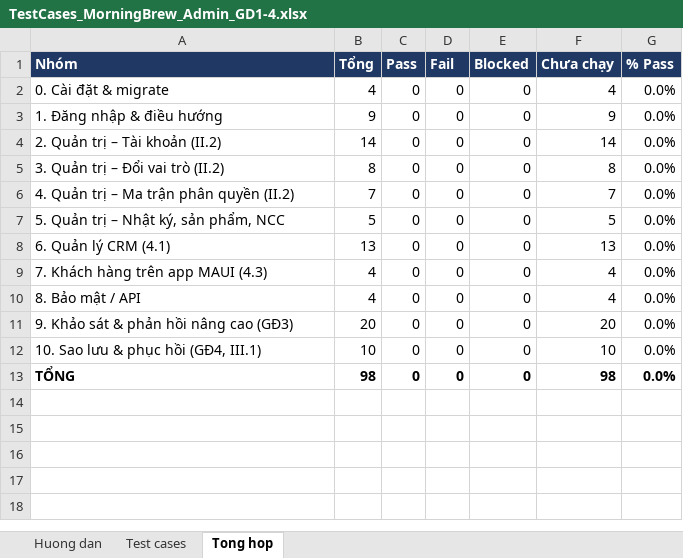
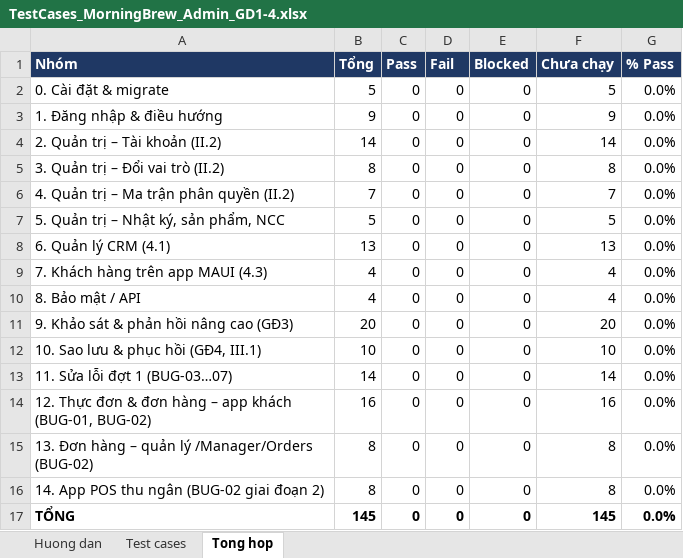
Before and after one commit to KhThB/MorningBrewCRM, an Excel workbook: docs/TestCases_MorningBrew_Admin_GD1-4.xlsx, sheet Tong hop, drawn as a sheet; values as stored, in another font and other column widths than the file's, no borders; addresses are those after the commit; the diff names each change by its address in the sheet, - before the commit and + after, or states it on an @@ line.

```diff
--- a/docs/TestCases_MorningBrew_Admin_GD1-4.xlsx (sheet Tong hop)
+++ b/docs/TestCases_MorningBrew_Admin_GD1-4.xlsx (sheet Tong hop)
-B2 (Tổng): 4
+B2 (Tổng): 5
-F2 (Chưa chạy): 4
+F2 (Chưa chạy): 5
+row 13: 11. Sửa lỗi đợt 1 (BUG-03…07) | 14 | 0 | 0 | 0 | 14 | 0.0%
+row 14: 12. Thực đơn & đơn hàng – app khách (BUG-01, BUG-02) | 16 | 0 | 0 | 0 | 16 | 0.0%
+row 15: 13. Đơn hàng – quản lý /Manager/Orders (BUG-02) | 8 | 0 | 0 | 0 | 8 | 0.0%
+row 16: 14. App POS thu ngân (BUG-02 giai đoạn 2) | 8 | 0 | 0 | 0 | 8 | 0.0%
-B17 (Tổng): 98
+B17 (Tổng): 145
-F17 (Chưa chạy): 98
+F17 (Chưa chạy): 145
```
Also changed, not shown: sheet Test cases, sheet Huong dan, formulas that keep their value, docs/BugReport_MorningBrew_App-Admin.xlsx.
